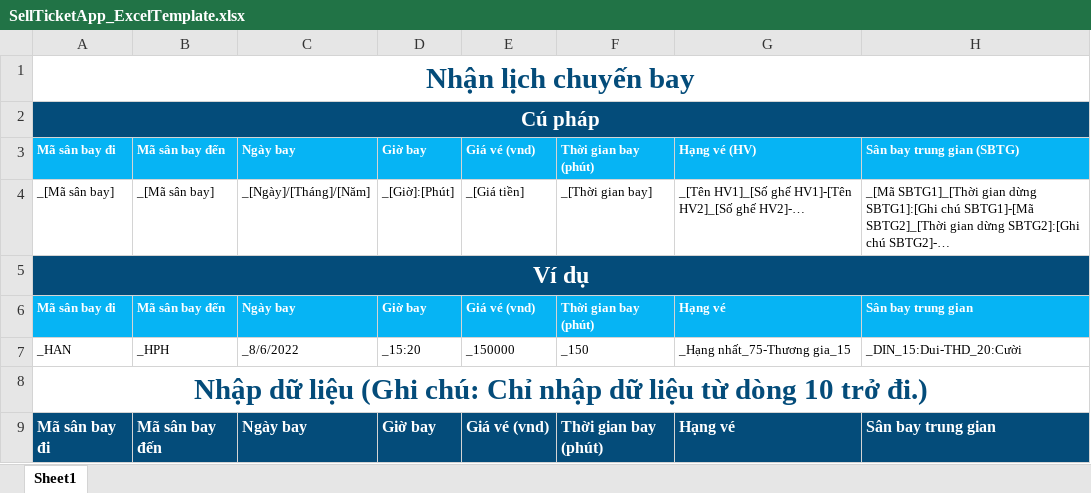
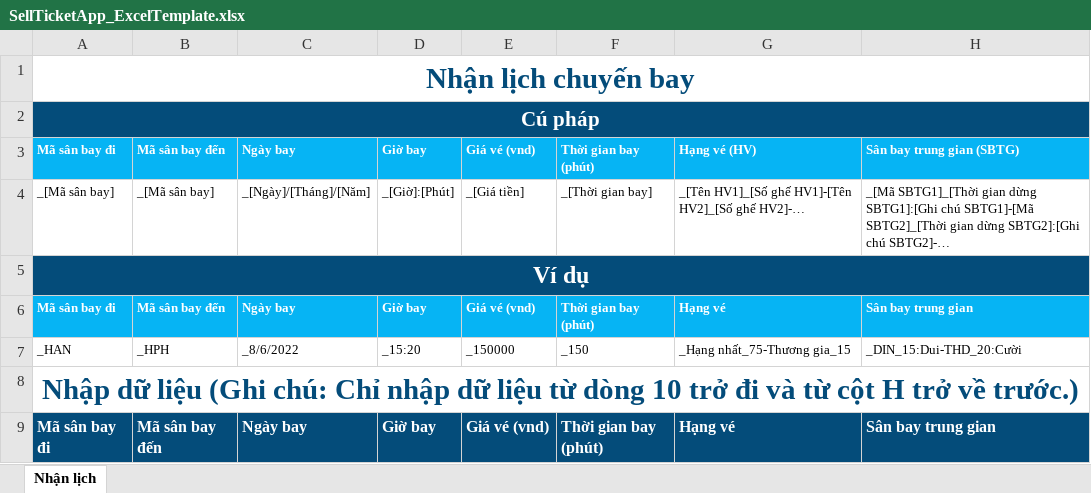
Before and after one commit to mysticmist-git/BanVeChuyenBay, an Excel workbook: ExcelTemplate/SellTicketApp_ExcelTemplate.xlsx, sheet Nhận lịch, drawn as a sheet; values as stored, in another font and other column widths than the file's, no borders; the diff names each change by its address in the sheet, - before the commit and + after, or states it on an @@ line.

Commit message:
Update SellTicketApp_ExcelTemplate.xlsx

```diff
--- a/ExcelTemplate/SellTicketApp_ExcelTemplate.xlsx (sheet Nhận lịch)
+++ b/ExcelTemplate/SellTicketApp_ExcelTemplate.xlsx (sheet Nhận lịch)
-sheet tab: Sheet1
+sheet tab: Nhận lịch
-A8: …10 trở đi.)
+A8: …10 trở đi và từ cột H trở về trước.)
```
